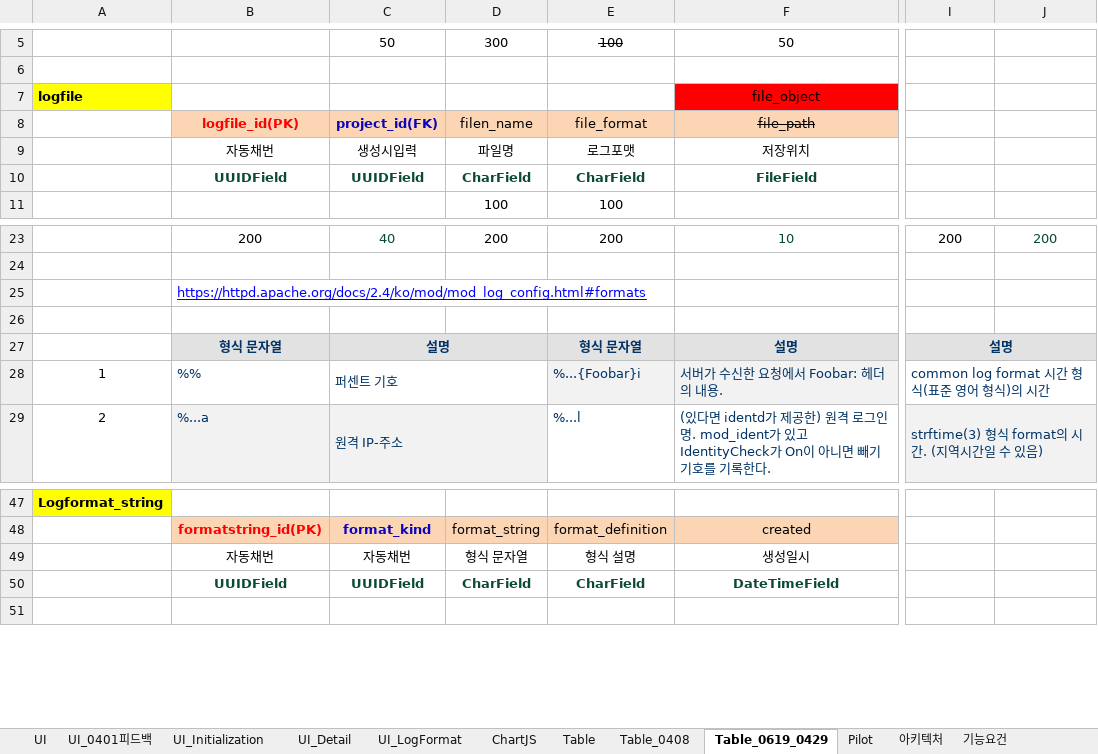
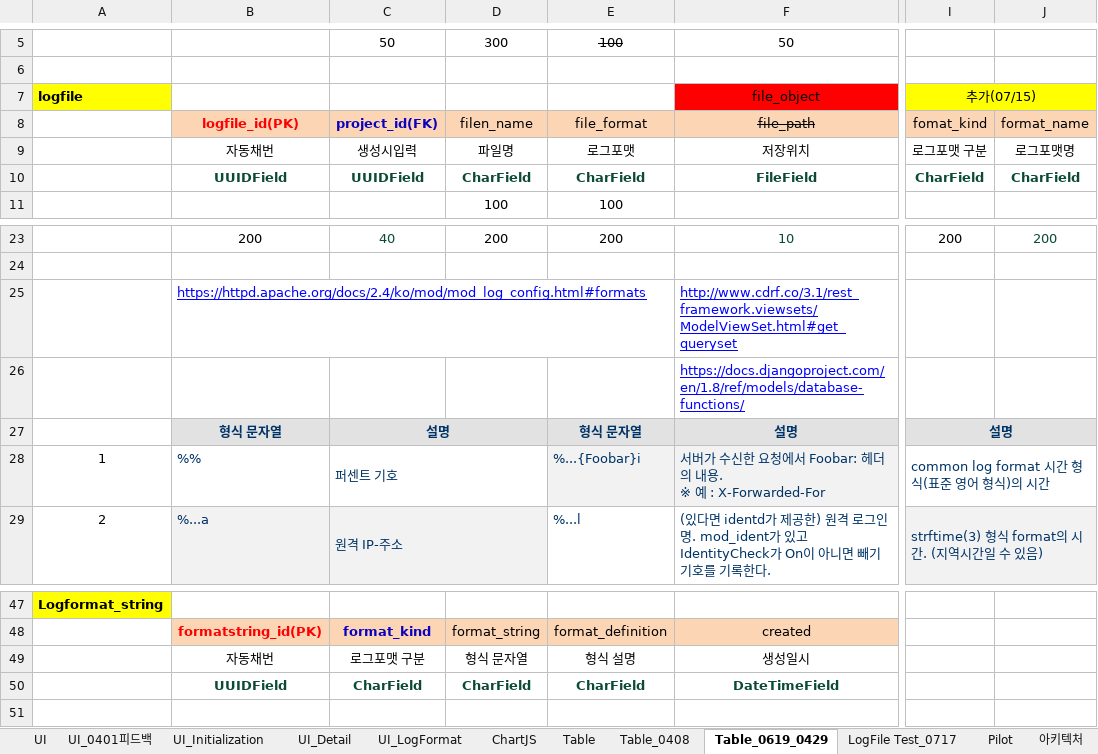
Before and after one commit to kimyd79/elao_codex, an Excel workbook: 2020_LogAnalyzer_Leeheesuk.xlsx, sheet Table_0619_0429, drawn as a sheet; only a part is shown, gaps mark what is left out; values as stored, in another font and other column widths than the file's, no borders; ↵ is a line break in a cell; the diff names each change by its address in the sheet, - before the commit and + after, or states it on an @@ line.

```diff
--- a/2020_LogAnalyzer_Leeheesuk.xlsx (sheet Table_0619_0429)
+++ b/2020_LogAnalyzer_Leeheesuk.xlsx (sheet Table_0619_0429)
+sheet tab: LogFile Test_0717
-I7: (empty)
+I7: 추가(07/15)
-I7:J7 fill: none
+I7:J7 fill: #FFFF00
+I7:J7 merged
-I8: (empty)
+I8: fomat_kind
-I8:J8 fill: none
+I8:J8 fill: #FCD5B5
-J8: (empty)
+J8: format_name
-I9: (empty)
+I9: 로그포맷 구분
-J9: (empty)
+J9: 로그포맷명
-I10: (empty)
+I10: CharField
-J10: (empty)
+J10: CharField
-F25: (empty)
+F25: http://www.cdrf.co/3.1/rest_framework.viewsets/ModelViewSet.html#get_queryset
-F26: (empty)
+F26: https://docs.djangoproject.com/en/1.8/ref/models/database-functions/
-F28: 서버가 수신한 요청에서 Foobar: 헤더의 내용.
+F28: 서버가 수신한 요청에서 Foobar: 헤더의 내용. ↵ ※ 예 : X-Forwarded-For
-C49: 자동채번
+C49: 로그포맷 구분
-C50: UUIDField
+C50: CharField
```
Also changed, not shown: sheet 기능요건, charts or pictures, 6 other files.
